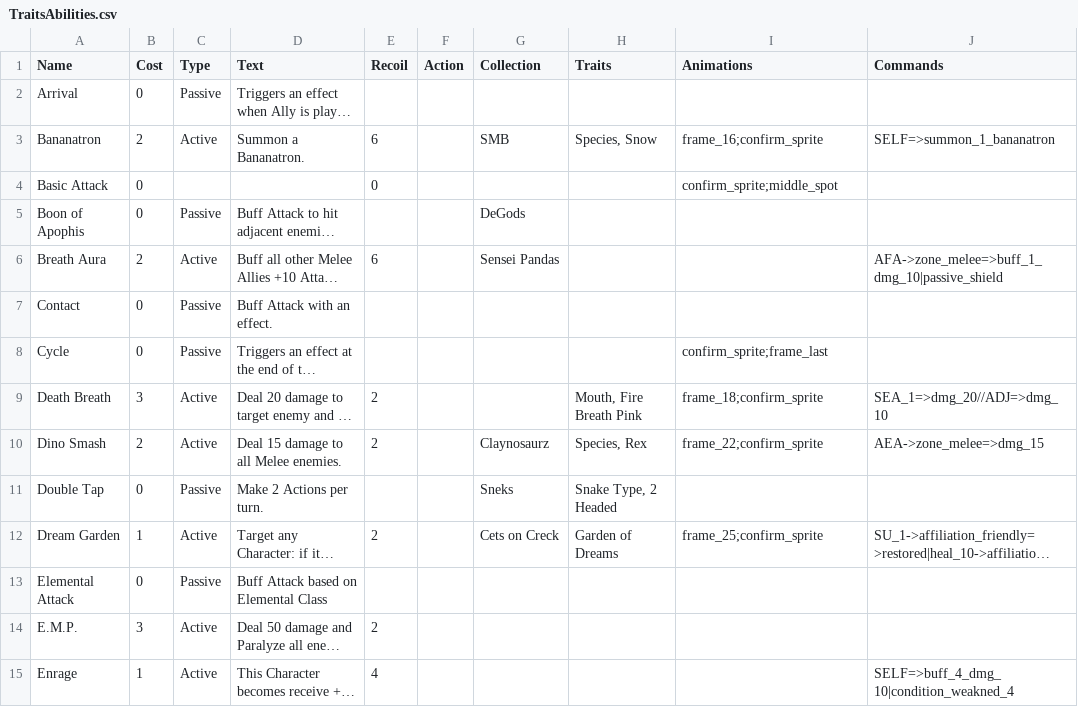
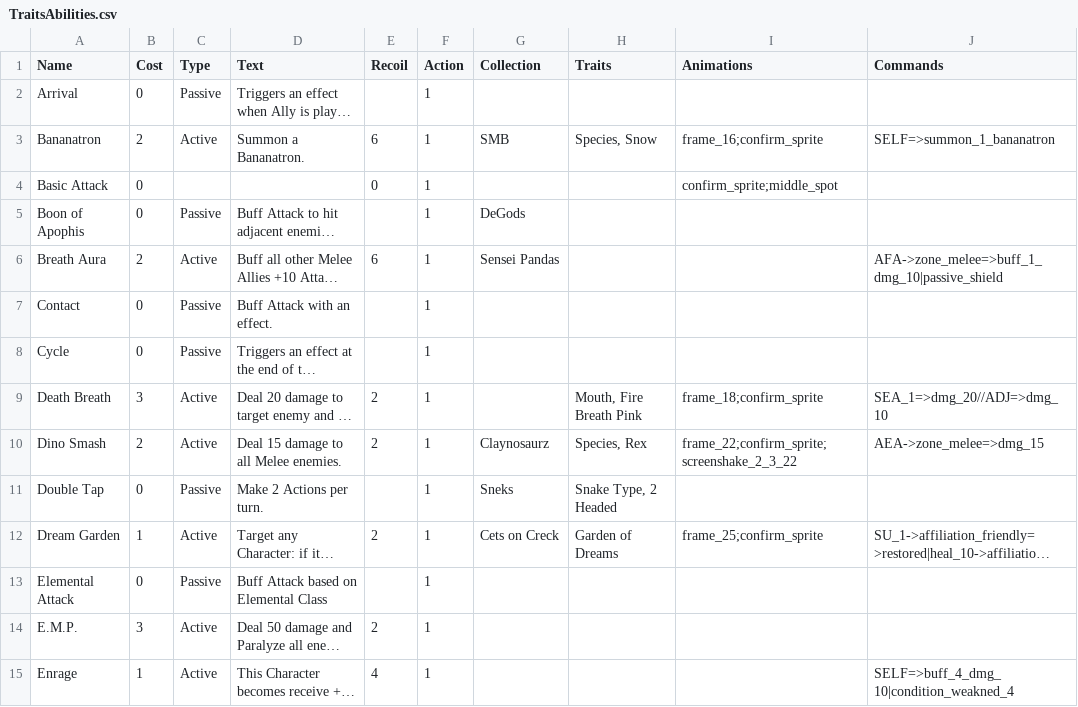
Before and after one commit to lvcsantos/play-SoulGate, a CSV file: html5game/TraitsAbilities.csv, drawn as a sheet; only a part is shown; long unchanged cells end in …; the diff covers the shown part only; the diff names each change by its address in the sheet, - before the commit and + after, or states it on an @@ line.

Commit message:
ARROW / SCREENSHAKE

```diff
--- a/html5game/TraitsAbilities.csv
+++ b/html5game/TraitsAbilities.csv
-F2:F15 (Action): (empty)
+F2:F15 (Action): 1
-I8 (Animations): confirm_sprite;frame_last
+I8 (Animations): (empty)
-I10 (Animations): frame_22;confirm_sprite
+I10 (Animations): frame_22;confirm_sprite;screenshake_2_3_22
```
Also changed, not shown: 43 edited cells elsewhere in this file, 21 other files.
